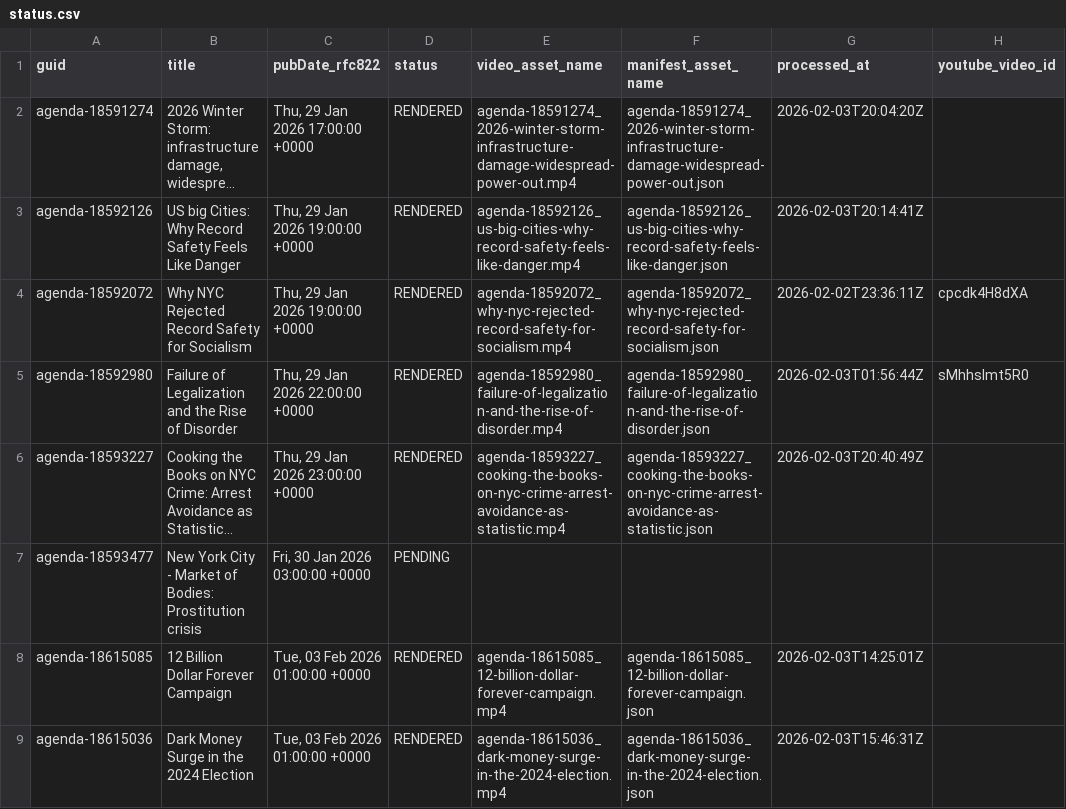
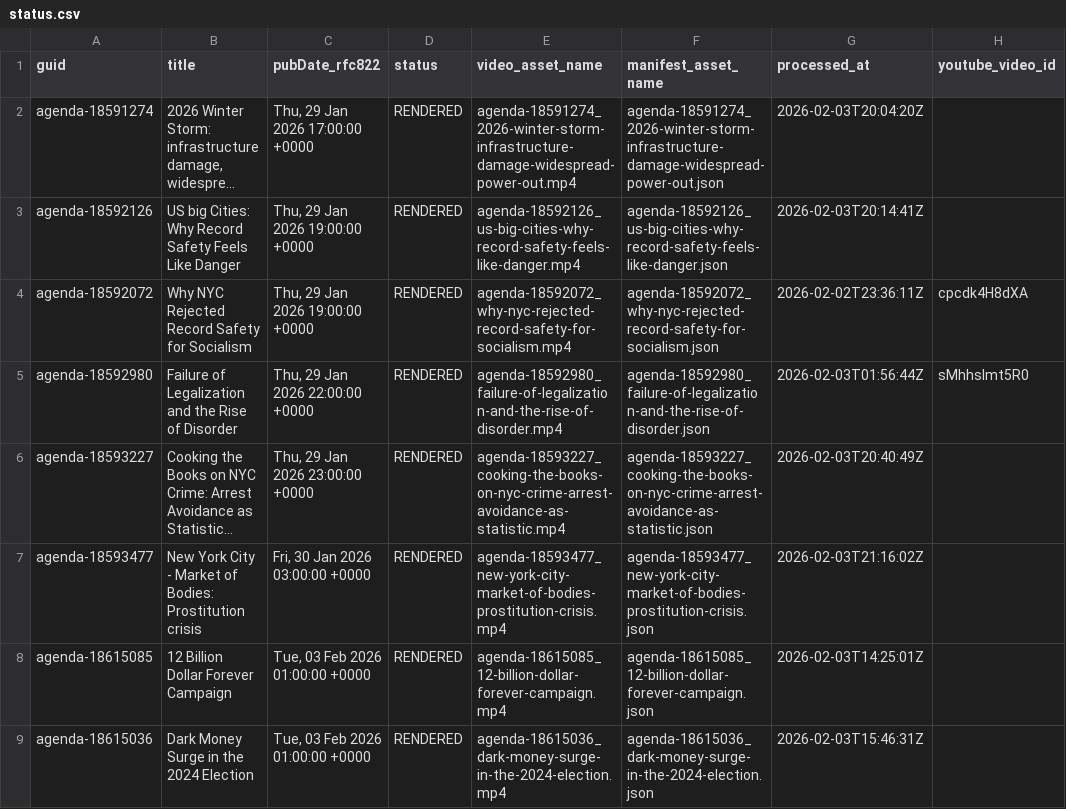
Before and after one commit to agenda-podcast/podcast-archive, a CSV file: data/video-data/status.csv, drawn as a sheet; only a part is shown; long unchanged cells end in …; the diff names each change by its address in the sheet, - before the commit and + after, or states it on an @@ line.

```diff
--- a/data/video-data/status.csv
+++ b/data/video-data/status.csv
-D7 (status): PENDING
+D7 (status): RENDERED
-E7 (video_asset_name): (empty)
+E7 (video_asset_name): agenda-18593477_new-york-city-market-of-bodies-prostitution-crisis.mp4
-F7 (manifest_asset_name): (empty)
+F7 (manifest_asset_name): agenda-18593477_new-york-city-market-of-bodies-prostitution-crisis.json
-G7 (processed_at): (empty)
+G7 (processed_at): 2026-02-03T21:16:02Z
```
Also changed, not shown: 2 other files.
